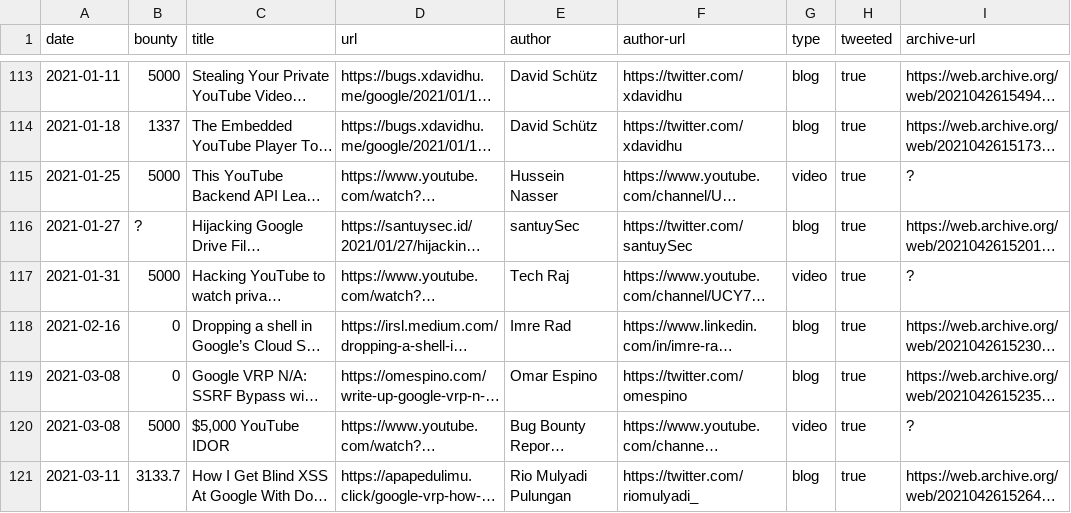
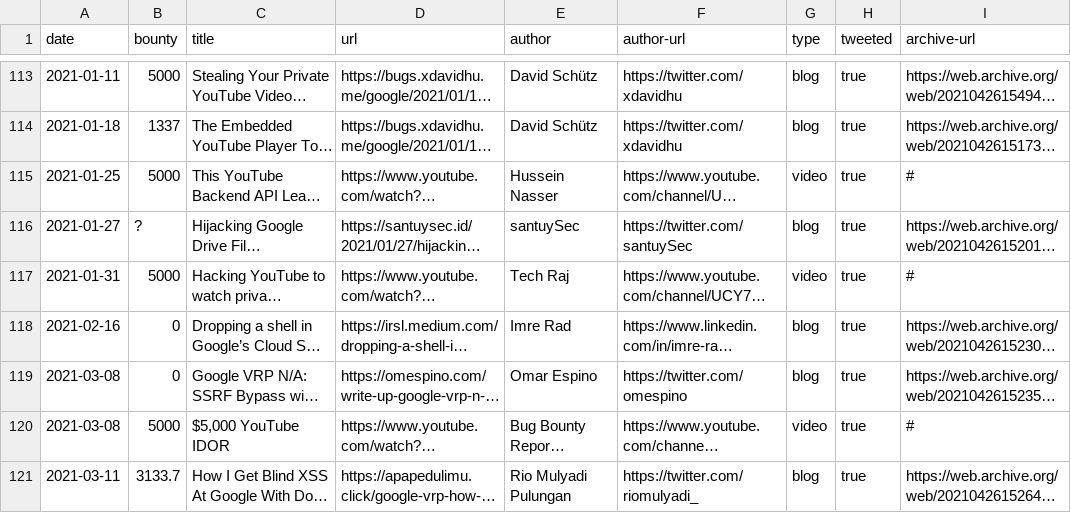
Before and after one commit to xdavidhu/awesome-google-vrp-writeups, a CSV file: writeups.csv, drawn as a sheet; only a part is shown, gaps mark what is left out; long unchanged cells end in …; the diff covers the shown part only; the diff names each change by its address in the sheet, - before the commit and + after, or states it on an @@ line.

```diff
--- a/writeups.csv
+++ b/writeups.csv
-I115 (archive-url): ?
+I115 (archive-url): #
-I117 (archive-url): ?
+I117 (archive-url): #
-I120 (archive-url): ?
+I120 (archive-url): #
```
Also changed, not shown: 13 edited cells elsewhere in this file, 1 other file.
